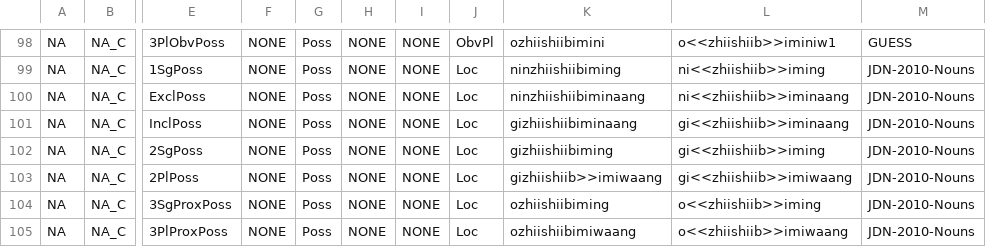
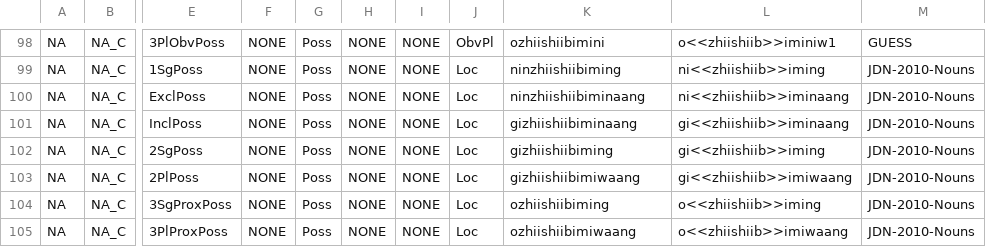
Before and after one commit to ELF-Lab/OjibweMorph, a CSV file: NounSpreadsheets/NA_C.csv, drawn as a sheet; only a part is shown, gaps mark what is left out; the diff names each change by its address in the sheet, - before the commit and + after, or states it on an @@ line.

Commit message:
fix typo

```diff
--- a/NounSpreadsheets/NA_C.csv
+++ b/NounSpreadsheets/NA_C.csv
-K103: gizhiishiib>>imiwaang
+K103: gizhiishiibimiwaang
```
Also changed, not shown: 1 other file.
